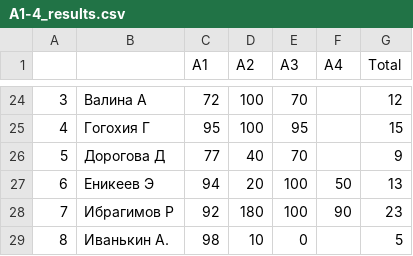
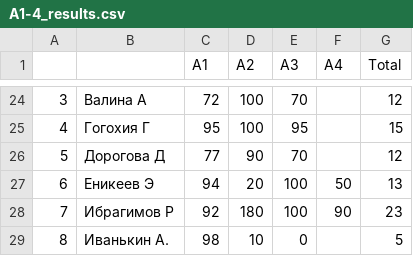
Before and after one commit to balezz/tad_ml_dl_2021, a CSV file: A1-4_results.csv, drawn as a sheet; only a part is shown, gaps mark what is left out.

Commit message:
Update A1-4_results.csv

```diff
--- a/A1-4_results.csv
+++ b/A1-4_results.csv
@@ -25,3 +25,3 @@
 4,Гогохия Г,95,100,95,,15
-5,Дорогова Д,77,40,70,,9
+5,Дорогова Д,77,90,70,,12
 6,Еникеев Э,94,20,100,50,13
```
